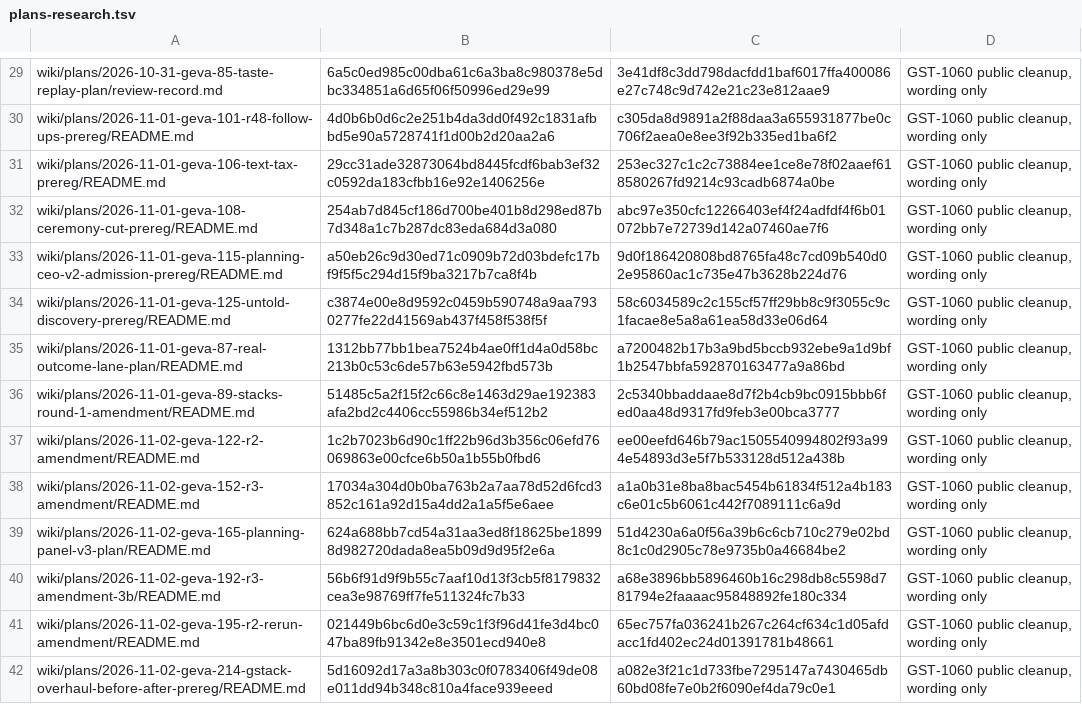
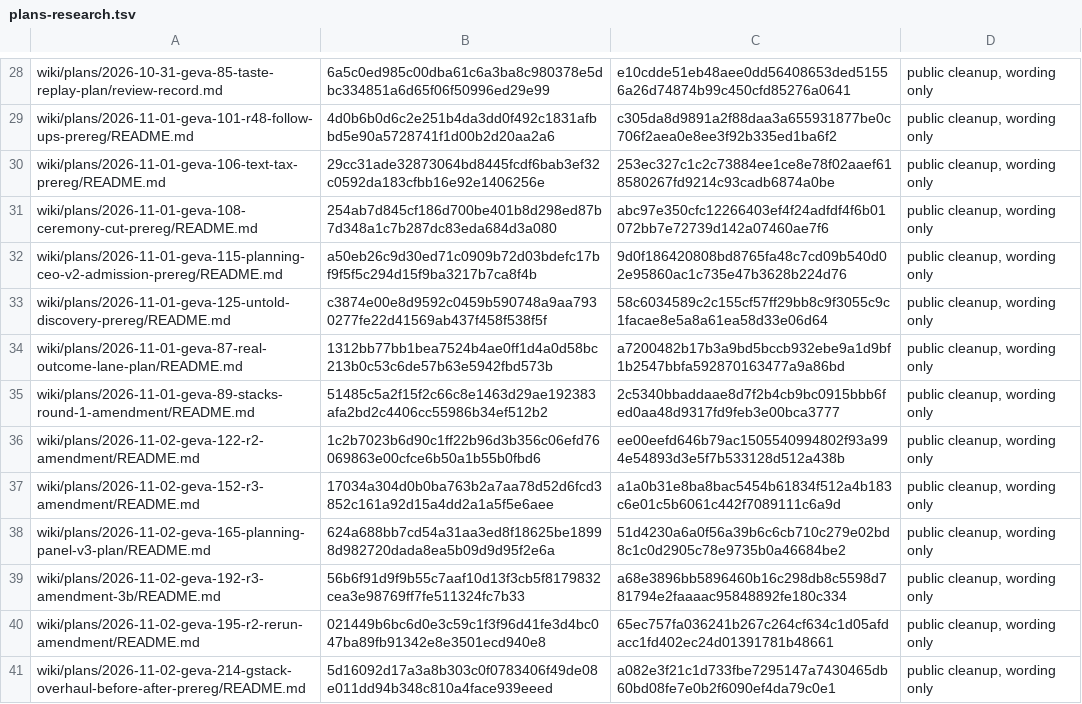
Before and after one commit to garrytan/gstack-evals, a TSV file: wiki/edits/plans-research.tsv, drawn as a sheet; only a part is shown, gaps mark what is left out; addresses are those after the commit; the diff covers the shown part only; the diff names each change by its address in the sheet, - before the commit and + after, or states it on an @@ line.

Commit message:
Keep Disclosures last and keep every removed run total in the agent notes
Board posts: the agent notes block moves to just before Disclosures, text unchanged, in the 24 posts where the cleanup put it after. The 31 dollar figures that the cleanup dropped from 27 post summaries go into each post's agent notes, word for word, so no number leaves a post. The E2 exposure post's agent notes take the same paraphrase as its body.

Plans and research: the seven frozen-original notes lines drop a tracker key, their bundle pins follow, and the waiver rows for both areas are regenerated by path with the reason "public cleanup, wording only".

Co-authored-by: capy-ai[bot] <230910855+capy-ai[bot]@users.noreply.github.com>

```diff
--- a/wiki/edits/plans-research.tsv
+++ b/wiki/edits/plans-research.tsv
-C28: 3e41df8c3dd798dacfdd1baf6017ffa400086e27c748c9d742e21c23e812aae9
+C28: e10cdde51eb48aee0dd56408653ded51556a26d74874b99c450cfd85276a0641
-D28:D41: GST-1060 public cleanup, wording only
+D28:D41: public cleanup, wording only
```
Also changed, not shown: 1 removed row and 66 edited cells elsewhere in this file, wiki/edits/board.tsv, 40 other files.
